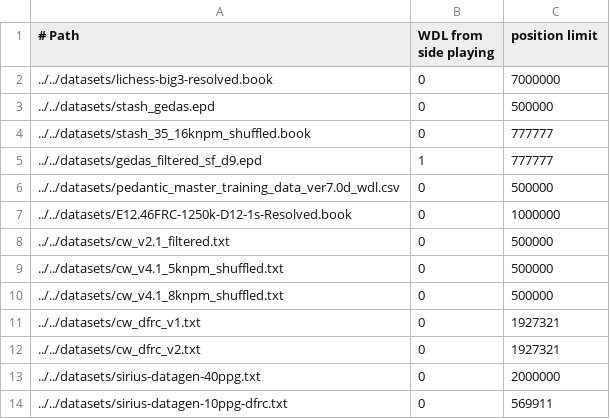
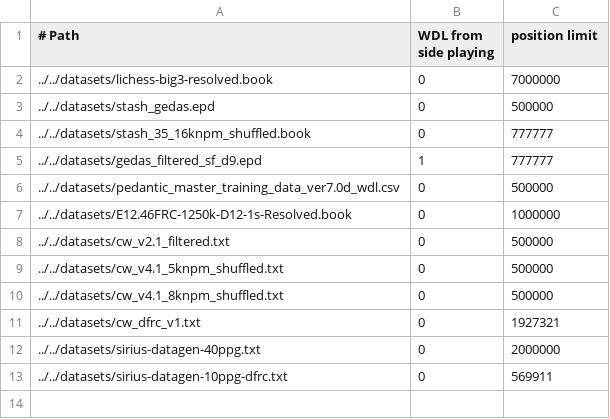
Before and after one commit to lynx-chess/texel-tuner, a CSV file: src/lynx-sources.csv, drawn as a sheet.

```diff
--- a/src/lynx-sources.csv
+++ b/src/lynx-sources.csv
@@ -11,3 +11,2 @@
 ../../datasets/cw_dfrc_v1.txt,0,1927321
-../../datasets/cw_dfrc_v2.txt,0,1927321
 ../../datasets/sirius-datagen-40ppg.txt,0,2000000
```
Also changed, not shown: 1 other file.
